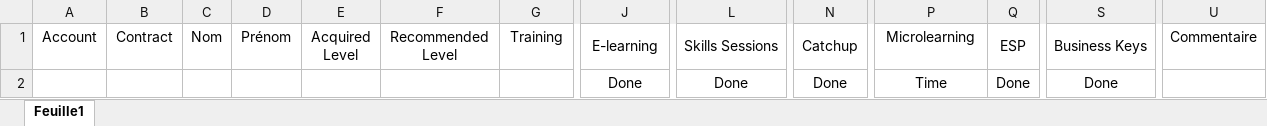
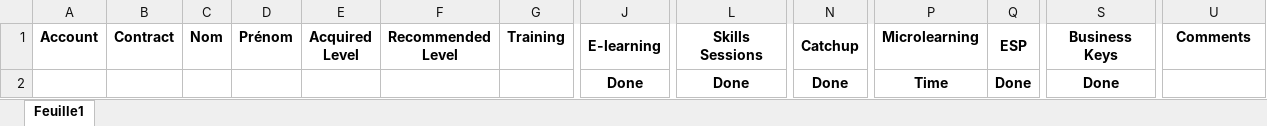
Before and after one commit to bingoooo/yesdigital-lmshub, an Excel workbook: apps/templates/xlsx/generic.xlsx, sheet Feuille1, drawn as a sheet; only a part is shown, gaps mark what is left out; values as stored, in another font and other column widths than the file's, no borders; the diff covers the shown part only; the diff names each change by its address in the sheet, - before the commit and + after, or states it on an @@ line.

Commit message:
Modification du template généric pour ne faire défiler que les données

```diff
--- a/apps/templates/xlsx/generic.xlsx (sheet Feuille1)
+++ b/apps/templates/xlsx/generic.xlsx (sheet Feuille1)
-A1:J1 bold: off
+A1:J1 bold: on
-L1 bold: off
+L1 bold: on
-N1 bold: off
+N1 bold: on
-P1:Q1 bold: off
+P1:Q1 bold: on
-S1 bold: off
+S1 bold: on
-U1: Commentaire
+U1: Comments
-U1 bold: off
+U1 bold: on
-J2:S2 bold: off
+J2:S2 bold: on
```
Also changed, not shown: cell formats elsewhere in this sheet.
